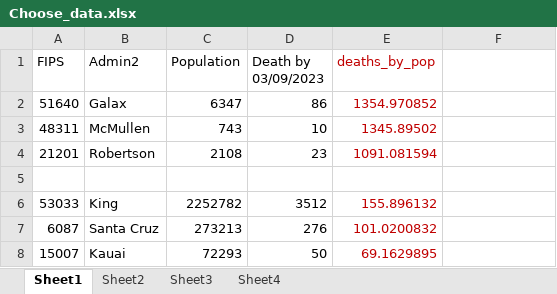
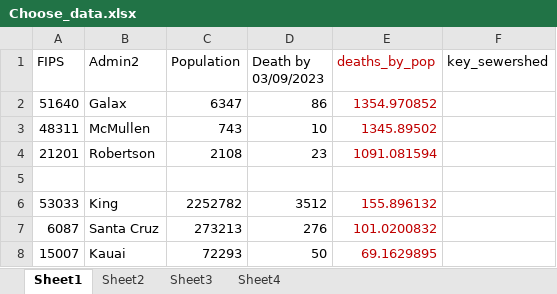
Before and after one commit to lehaihv/Python_UF, an Excel workbook: Data_Analy/Choose data/Choose_data.xlsx, sheet Sheet1, drawn as a sheet; values as stored, in another font and other column widths than the file's, no borders; the diff names each change by its address in the sheet, - before the commit and + after, or states it on an @@ line.

```diff
--- a/Data_Analy/Choose data/Choose_data.xlsx (sheet Sheet1)
+++ b/Data_Analy/Choose data/Choose_data.xlsx (sheet Sheet1)
-F1: (empty)
+F1: key_sewershed
```
Also changed, not shown: 2 other files.
